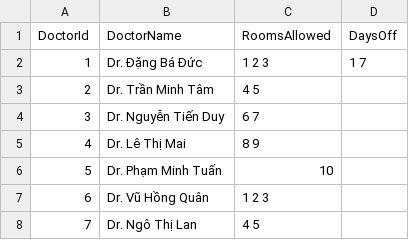
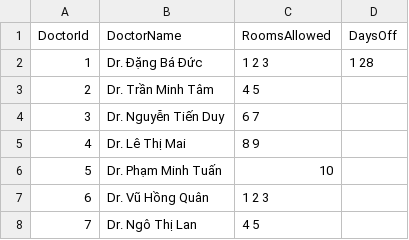
Before and after one commit to vuxjqk/Xep-Lich, a CSV file: data/doctors.csv, drawn as a sheet; only a part is shown.

```diff
--- a/data/doctors.csv
+++ b/data/doctors.csv
@@ -1,3 +1,3 @@
 "DoctorId","DoctorName","RoomsAllowed","DaysOff"
-"1","Dr. Đặng Bá Đức","1 2 3","1 7"
+"1","Dr. Đặng Bá Đức","1 2 3","1 28"
 "2","Dr. Trần Minh Tâm","4 5",""
```
Also changed, not shown: 21 other files.
